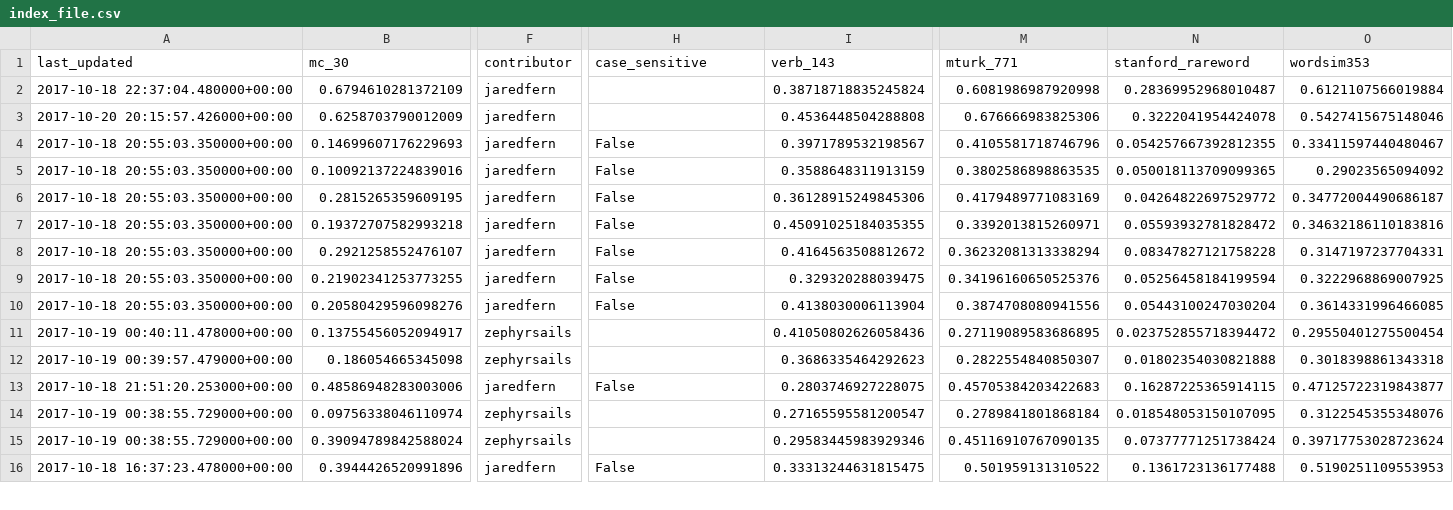
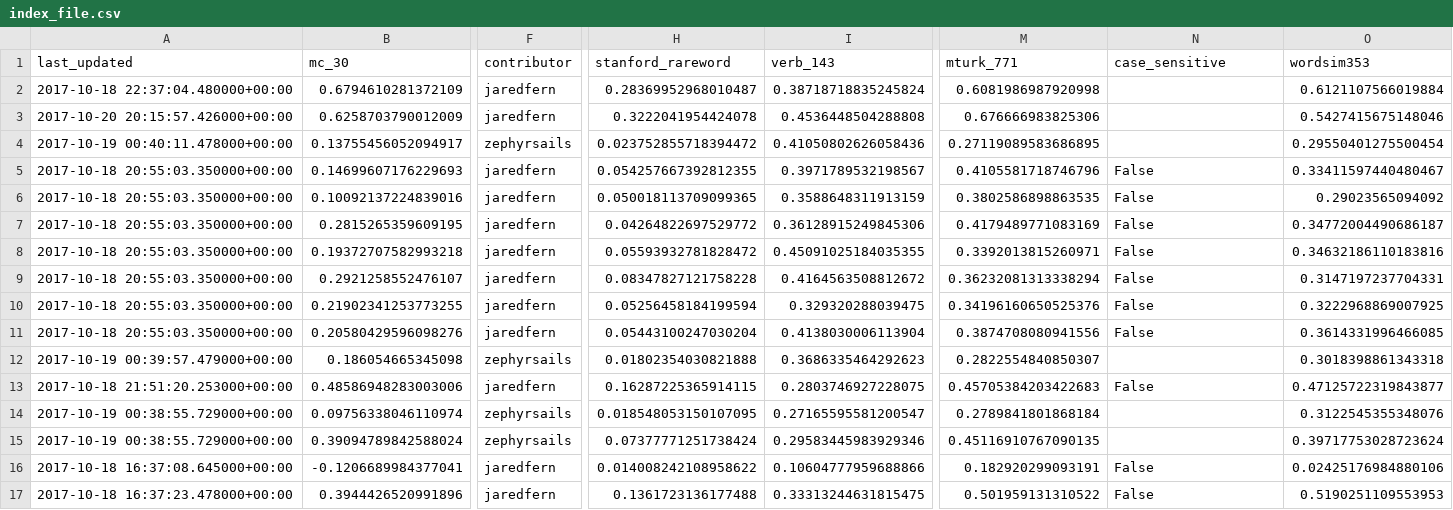
Before and after one commit to JaredFern/VecShare, a CSV file: vecshare/index_file.csv, drawn as a sheet; only a part is shown, gaps mark what is left out; removed rows and columns are numbered as before the commit, all else as after; rows hold the shown columns only; the diff covers the shown part only; the diff names each change by its address in the sheet, - before the commit and + after, or states it on an @@ line.

Commit message:
Site updated: 2017-10-22 06:06:04

```diff
--- a/vecshare/index_file.csv
+++ b/vecshare/index_file.csv
-H1: case_sensitive
+H1: stanford_rareword
-N1: stanford_rareword
+N1: case_sensitive
-H2 (stanford_rareword): (empty)
+H2 (stanford_rareword): 0.28369952968010487
-N2 (case_sensitive): 0.28369952968010487
+N2 (case_sensitive): (empty)
-H3 (stanford_rareword): (empty)
+H3 (stanford_rareword): 0.3222041954424078
-N3 (case_sensitive): 0.3222041954424078
+N3 (case_sensitive): (empty)
+row 4: 2017-10-19 00:40:11.478000+00:00 | 0.13755456052094917 | zephyrsails | 0.023752855718394472 | 0.41050802626058436 | 0.27119089583686895 |  | 0.29550401275500454
-H5 (stanford_rareword): False
+H5 (stanford_rareword): 0.054257667392812355
-N5 (case_sensitive): 0.054257667392812355
+N5 (case_sensitive): False
-H6 (stanford_rareword): False
+H6 (stanford_rareword): 0.050018113709099365
-N6 (case_sensitive): 0.050018113709099365
+N6 (case_sensitive): False
-H7 (stanford_rareword): False
+H7 (stanford_rareword): 0.04264822697529772
-N7 (case_sensitive): 0.04264822697529772
+N7 (case_sensitive): False
-H8 (stanford_rareword): False
+H8 (stanford_rareword): 0.05593932781828472
-N8 (case_sensitive): 0.05593932781828472
+N8 (case_sensitive): False
-H9 (stanford_rareword): False
+H9 (stanford_rareword): 0.08347827121758228
-N9 (case_sensitive): 0.08347827121758228
+N9 (case_sensitive): False
-H10 (stanford_rareword): False
+H10 (stanford_rareword): 0.05256458184199594
-N10 (case_sensitive): 0.05256458184199594
+N10 (case_sensitive): False
-H11 (stanford_rareword): False
+H11 (stanford_rareword): 0.05443100247030204
-N11 (case_sensitive): 0.05443100247030204
+N11 (case_sensitive): False
-row 11: 2017-10-19 00:40:11.478000+00:00 | 0.13755456052094917 | zephyrsails |  | 0.41050802626058436 | 0.27119089583686895 | 0.023752855718394472 | 0.29550401275500454
-H12 (stanford_rareword): (empty)
+H12 (stanford_rareword): 0.01802354030821888
-N12 (case_sensitive): 0.01802354030821888
+N12 (case_sensitive): (empty)
-H13 (stanford_rareword): False
+H13 (stanford_rareword): 0.16287225365914115
-N13 (case_sensitive): 0.16287225365914115
+N13 (case_sensitive): False
-H14 (stanford_rareword): (empty)
+H14 (stanford_rareword): 0.018548053150107095
-N14 (case_sensitive): 0.018548053150107095
+N14 (case_sensitive): (empty)
-H15 (stanford_rareword): (empty)
+H15 (stanford_rareword): 0.07377771251738424
-N15 (case_sensitive): 0.07377771251738424
+N15 (case_sensitive): (empty)
+row 16: 2017-10-18 16:37:08.645000+00:00 | -0.1206689984377041 | jaredfern | 0.014008242108958622 | 0.10604777959688866 | 0.182920299093191 | False | 0.02425176984880106
-H17 (stanford_rareword): False
+H17 (stanford_rareword): 0.1361723136177488
-N17 (case_sensitive): 0.1361723136177488
+N17 (case_sensitive): False
```
Also changed, not shown: 1 removed row and 31 edited cells elsewhere in this file.
